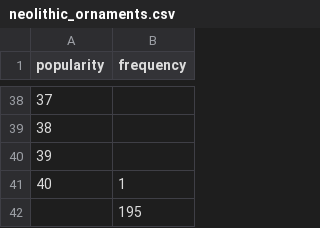
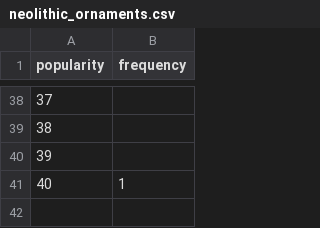
Before and after one commit to mnacamura/tpb201981esm, a CSV file: data-raw/neolithic_ornaments.csv, drawn as a sheet; only a part is shown, gaps mark what is left out.

Commit message:
Fix a bug in data

```diff
--- a/data-raw/neolithic_ornaments.csv
+++ b/data-raw/neolithic_ornaments.csv
@@ -41,2 +41 @@ popularity,frequency
 40,1
-,195
```
